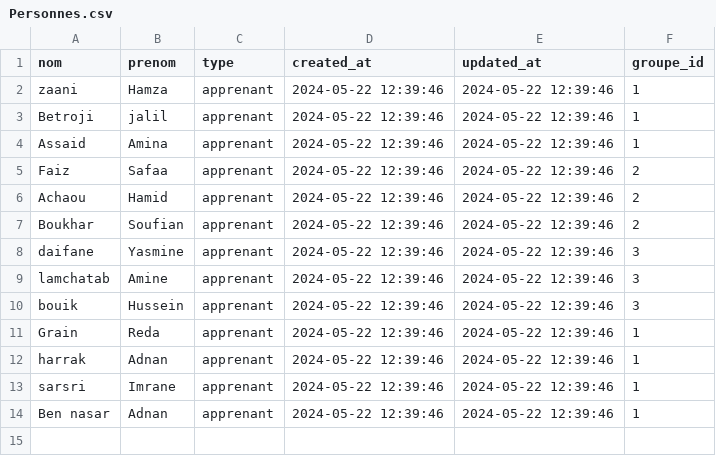
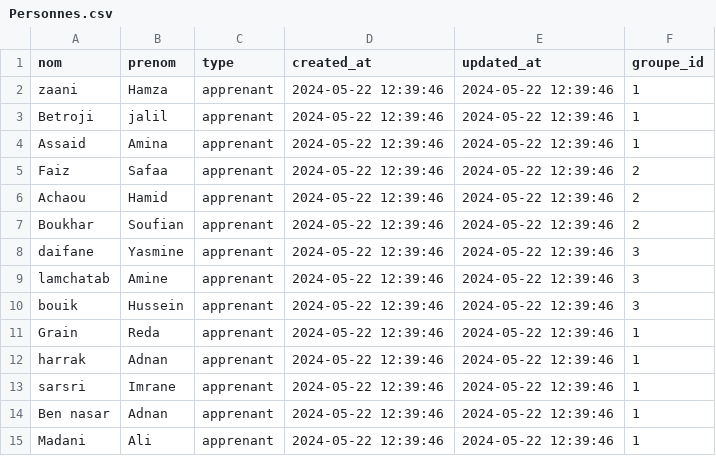
Before and after one commit to zaani12/prototype, a CSV file: app/database/data/pkg_rh/Personnes.csv, drawn as a sheet.

```diff
--- a/app/database/data/pkg_rh/Personnes.csv
+++ b/app/database/data/pkg_rh/Personnes.csv
@@ -14 +14,2 @@ sarsri,Imrane,apprenant,2024-05-22 12:39:46,2024-05-22 12:39:46,1
 Ben nasar,Adnan,apprenant,2024-05-22 12:39:46,2024-05-22 12:39:46,1
+Madani,Ali,apprenant,2024-05-22 12:39:46,2024-05-22 12:39:46,1
```
Also changed, not shown: 1 other file.
